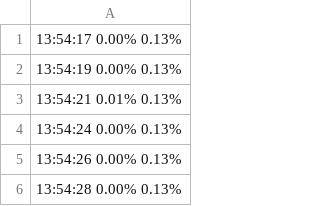
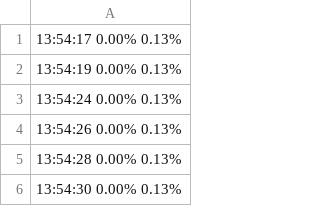
Before and after one commit to iroco-co/pyramid-sveltekit-benchmark, a CSV file: tir_10K_pyramid_simple/postgresql.csv, drawn as a sheet; only a part is shown; the shorter side is filled out with more unchanged rows.

```diff
--- a/tir_10K_pyramid_simple/postgresql.csv
+++ b/tir_10K_pyramid_simple/postgresql.csv
@@ -2,3 +2,2 @@
 13:54:19 0.00% 0.13%
-13:54:21 0.01% 0.13%
 13:54:24 0.00% 0.13%
```
Also changed, not shown: tir_10K_pyramid_simple/server.csv, tir_10K_sveltekit_simple/server.csv, 26 other files.
